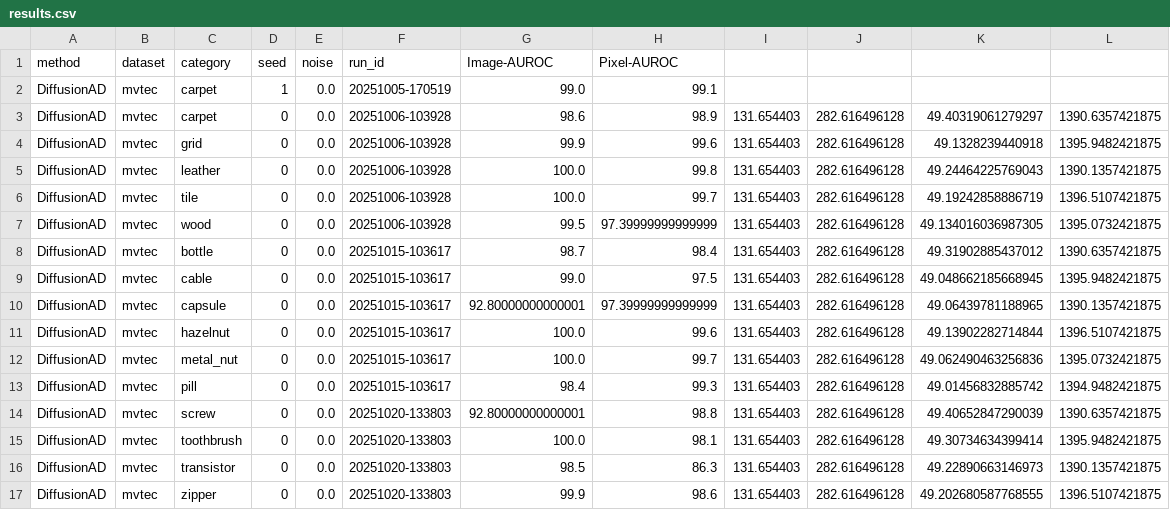
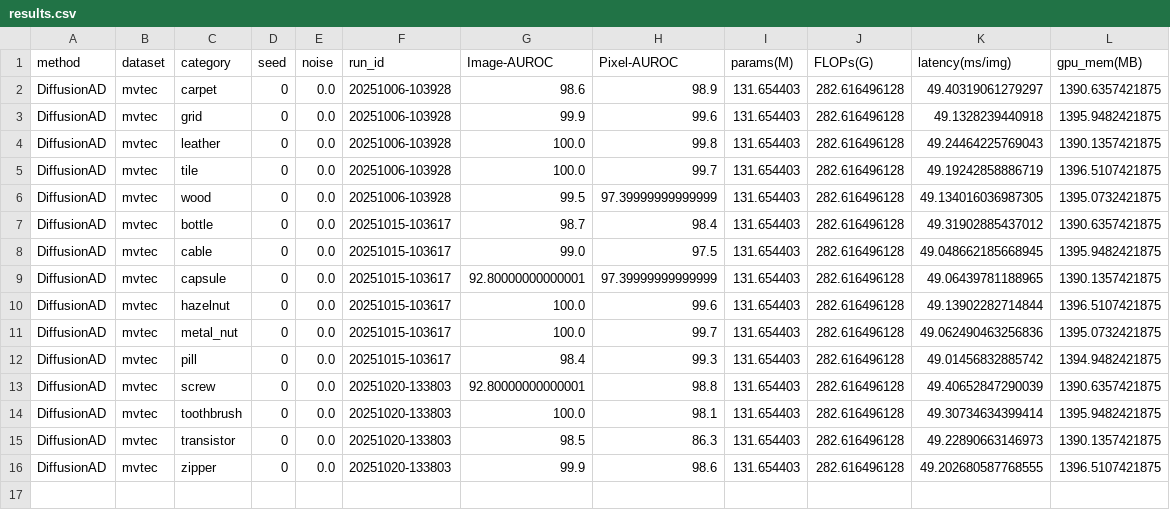
Before and after one commit to elachkarcharbel/Anomaly-Detection-Survey, a CSV file: DiffusionAD-main/results/diffusionad/results.csv, drawn as a sheet.

Commit message:
Update results.csv

```diff
--- a/DiffusionAD-main/results/diffusionad/results.csv
+++ b/DiffusionAD-main/results/diffusionad/results.csv
@@ -1,3 +1,2 @@
-method,dataset,category,seed,noise,run_id,Image-AUROC,Pixel-AUROC
-DiffusionAD,mvtec,carpet,1,0.0,20251005-170519,99.0,99.1
+method,dataset,category,seed,noise,run_id,Image-AUROC,Pixel-AUROC,params(M),FLOPs(G),latency(ms/img),gpu_mem(MB)
 DiffusionAD,mvtec,carpet,0,0.0,20251006-103928,98.6,98.9,131.654403,282.616496128,49.40319061279297,1390.6357421875
```
